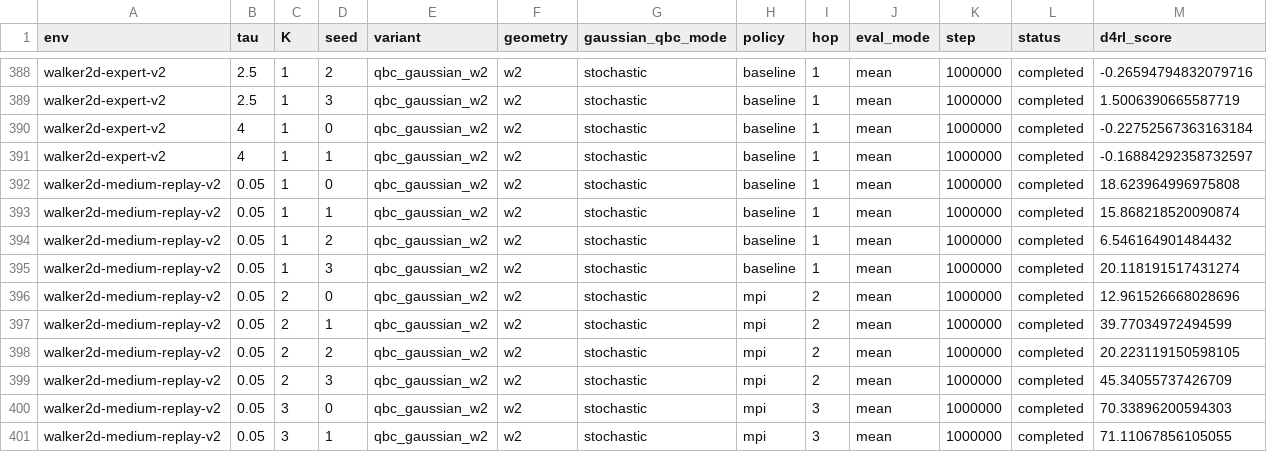
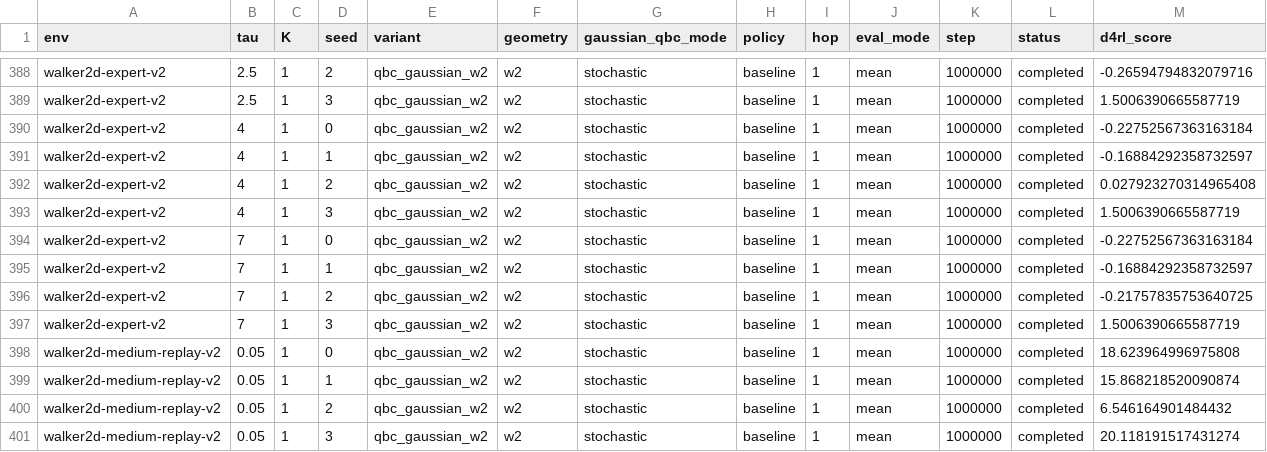
Before and after one commit to SChoish/MPI_sweep, a CSV file: sweep_results/iql_qbc_gaussian_w2_hc_walker_s0123/scores_verified.csv, drawn as a sheet; only a part is shown, gaps mark what is left out; the shorter side is filled out with more unchanged rows; rows hold the shown columns only; the diff names each change by its address in the sheet, - before the commit and + after, or states it on an @@ line.

Commit message:
Publish verified ext_csv IQL final scores

```diff
--- a/sweep_results/iql_qbc_gaussian_w2_hc_walker_s0123/scores_verified.csv
+++ b/sweep_results/iql_qbc_gaussian_w2_hc_walker_s0123/scores_verified.csv
+row 392: walker2d-expert-v2 | 4 | 1 | 2 | qbc_gaussian_w2 | w2 | stochastic | baseline | 1 | mean | 1000000 | completed | 0.027923270314965408
+row 393: walker2d-expert-v2 | 4 | 1 | 3 | qbc_gaussian_w2 | w2 | stochastic | baseline | 1 | mean | 1000000 | completed | 1.5006390665587719
+row 394: walker2d-expert-v2 | 7 | 1 | 0 | qbc_gaussian_w2 | w2 | stochastic | baseline | 1 | mean | 1000000 | completed | -0.22752567363163184
+row 395: walker2d-expert-v2 | 7 | 1 | 1 | qbc_gaussian_w2 | w2 | stochastic | baseline | 1 | mean | 1000000 | completed | -0.16884292358732597
+row 396: walker2d-expert-v2 | 7 | 1 | 2 | qbc_gaussian_w2 | w2 | stochastic | baseline | 1 | mean | 1000000 | completed | -0.21757835753640725
+row 397: walker2d-expert-v2 | 7 | 1 | 3 | qbc_gaussian_w2 | w2 | stochastic | baseline | 1 | mean | 1000000 | completed | 1.5006390665587719
```
Also changed, not shown: 1 other file.
